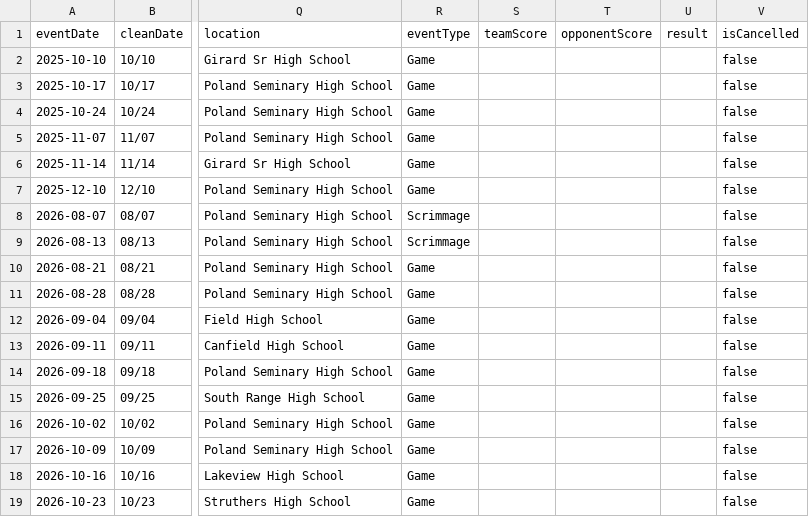
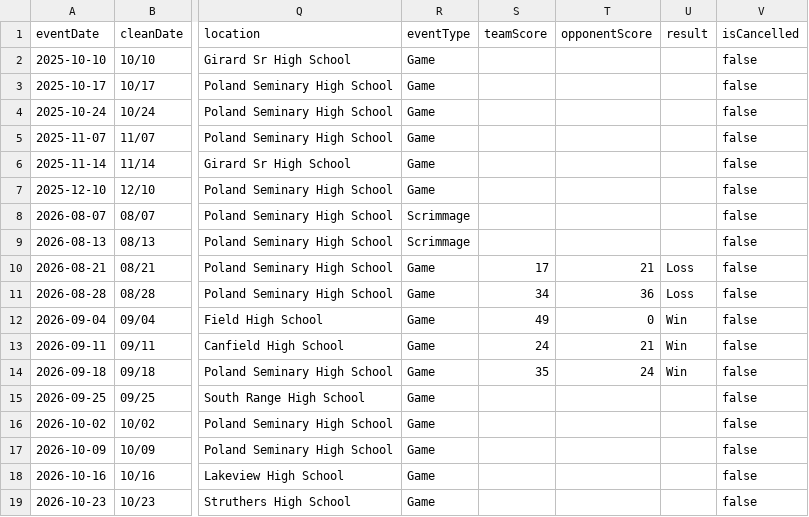
Before and after one commit to nruggieri-poland/schedules, a CSV file: teams/football-varsity.csv, drawn as a sheet; only a part is shown, gaps mark what is left out; the diff names each change by its address in the sheet, - before the commit and + after, or states it on an @@ line.

```diff
--- a/teams/football-varsity.csv
+++ b/teams/football-varsity.csv
-S10 (teamScore): (empty)
+S10 (teamScore): 17
-T10 (opponentScore): (empty)
+T10 (opponentScore): 21
-U10:U11 (result): (empty)
+U10:U11 (result): Loss
-S11 (teamScore): (empty)
+S11 (teamScore): 34
-T11 (opponentScore): (empty)
+T11 (opponentScore): 36
-S12 (teamScore): (empty)
+S12 (teamScore): 49
-T12 (opponentScore): (empty)
+T12 (opponentScore): 0
-U12:U14 (result): (empty)
+U12:U14 (result): Win
-S13 (teamScore): (empty)
+S13 (teamScore): 24
-T13 (opponentScore): (empty)
+T13 (opponentScore): 21
-S14 (teamScore): (empty)
+S14 (teamScore): 35
-T14 (opponentScore): (empty)
+T14 (opponentScore): 24
```
Also changed, not shown: rollups/varsity/combined.csv, 9 other files.
